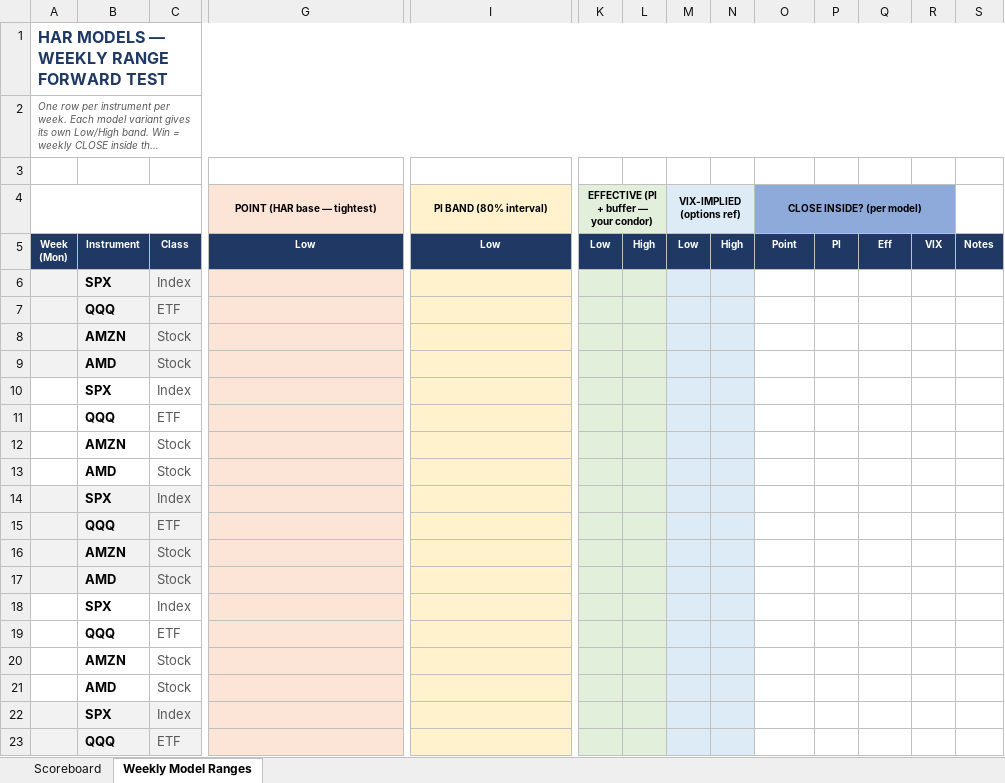
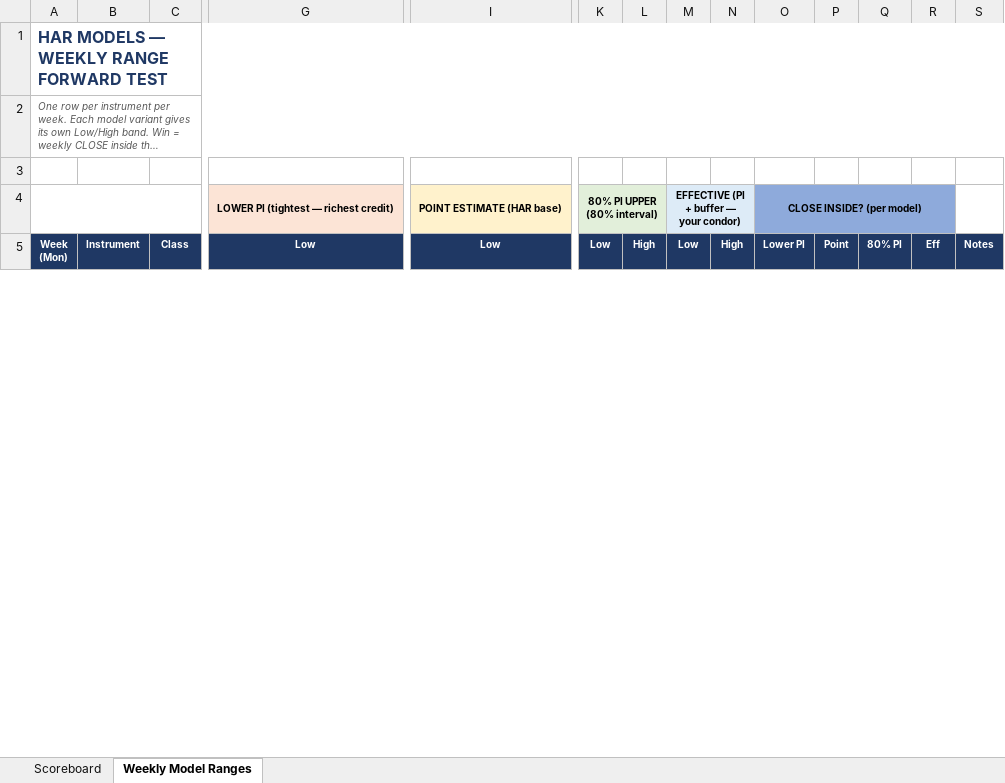
Before and after one commit to RedTeamGo69/GammaLens, an Excel workbook: assets/weekly_tracking_template.xlsx, sheet Weekly Model Ranges, drawn as a sheet; only a part is shown, gaps mark what is left out; long unchanged cells end in …; values as stored, in another font and other column widths than the file's, no borders; conditional formats not drawn; removed rows and columns are numbered as before the commit, all else as after; rows hold the shown columns only; the diff covers the shown part only; the diff names each change by its address in the sheet, - before the commit and + after, or states it on an @@ line.

```diff
--- a/assets/weekly_tracking_template.xlsx (sheet Weekly Model Ranges)
+++ b/assets/weekly_tracking_template.xlsx (sheet Weekly Model Ranges)
-row 4:  |  |  | POINT (HAR base — tightest) | PI BAND (80% interval) | EFFECTIVE (PI + buffer — your condor) |  | VIX-IMPLIED (options ref) |  | CLOSE INSIDE? (per model)
+row 4:  |  |  | LOWER PI (tightest — richest credit) | POINT ESTIMATE (HAR base) | 80% PI UPPER (80% interval) |  | EFFECTIVE (PI + buffer — your condor) |  | CLOSE INSIDE? (per model)
-O5: Point
+O5: Lower PI
-P5: PI
+P5: Point
-Q5: Eff
+Q5: 80% PI
-R5: VIX
+R5: Eff
-row 6:  | SPX | Index
-row 7:  | QQQ | ETF
-row 8:  | AMZN | Stock
-row 9:  | AMD | Stock
-row 10:  | SPX | Index
-row 11:  | QQQ | ETF
-row 12:  | AMZN | Stock
-row 13:  | AMD | Stock
-row 14:  | SPX | Index
-row 15:  | QQQ | ETF
-row 16:  | AMZN | Stock
-row 17:  | AMD | Stock
-row 18:  | SPX | Index
-row 19:  | QQQ | ETF
-row 20:  | AMZN | Stock
-row 21:  | AMD | Stock
-row 22:  | SPX | Index
-row 23:  | QQQ | ETF
```
Also changed, not shown: 48 added rows and 30 removed rows elsewhere in this sheet, sheet Scoreboard, 1 other file.
